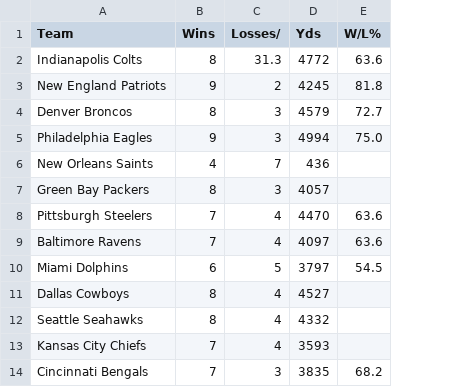
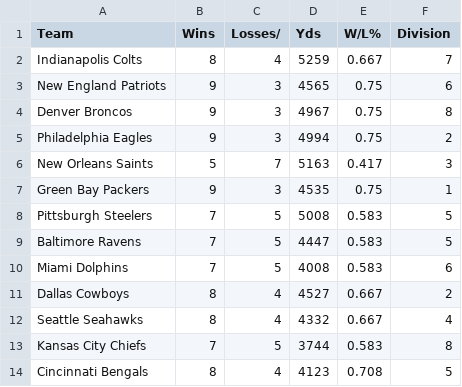
Before and after one commit to Rishiswaz/CIS-22C-Group-Project, a CSV file: FantasySportsApplication/data.csv, drawn as a sheet; only a part is shown; the diff covers the shown part only; the diff names each change by its address in the sheet, - before the commit and + after, or states it on an @@ line.

Commit message:
updated stats
7-5

```diff
--- a/FantasySportsApplication/data.csv
+++ b/FantasySportsApplication/data.csv
+column F (Division), rows 2-14: 7 | 6 | 8 | 2 | 3 | 1 | 5 | 5 | 6 | 2 | 4 | 8 | 5
-C2 (Losses/): 31.3
+C2 (Losses/): 4
-D2 (Yds): 4772
+D2 (Yds): 5259
-E2 (W/L%): 63.6
+E2 (W/L%): 0.667
-C3 (Losses/): 2
+C3 (Losses/): 3
-D3 (Yds): 4245
+D3 (Yds): 4565
-E3 (W/L%): 81.8
+E3 (W/L%): 0.75
-B4 (Wins): 8
+B4 (Wins): 9
-D4 (Yds): 4579
+D4 (Yds): 4967
-E4 (W/L%): 72.7
+E4 (W/L%): 0.75
-E5 (W/L%): 75.0
+E5 (W/L%): 0.75
-B6 (Wins): 4
+B6 (Wins): 5
-D6 (Yds): 436
+D6 (Yds): 5163
-E6 (W/L%): (empty)
+E6 (W/L%): 0.417
-B7 (Wins): 8
+B7 (Wins): 9
-D7 (Yds): 4057
+D7 (Yds): 4535
-E7 (W/L%): (empty)
+E7 (W/L%): 0.75
-C8:C9 (Losses/): 4
+C8:C9 (Losses/): 5
-D8 (Yds): 4470
+D8 (Yds): 5008
-E8:E9 (W/L%): 63.6
+E8:E9 (W/L%): 0.583
-D9 (Yds): 4097
+D9 (Yds): 4447
-B10 (Wins): 6
+B10 (Wins): 7
-D10 (Yds): 3797
+D10 (Yds): 4008
-E10 (W/L%): 54.5
+E10 (W/L%): 0.583
-E11:E12 (W/L%): (empty)
+E11:E12 (W/L%): 0.667
-C13 (Losses/): 4
+C13 (Losses/): 5
-D13 (Yds): 3593
+D13 (Yds): 3744
-E13 (W/L%): (empty)
+E13 (W/L%): 0.583
-B14 (Wins): 7
+B14 (Wins): 8
-C14 (Losses/): 3
+C14 (Losses/): 4
-D14 (Yds): 3835
+D14 (Yds): 4123
-E14 (W/L%): 68.2
+E14 (W/L%): 0.708
```
Also changed, not shown: 49 edited cells elsewhere in this file.
